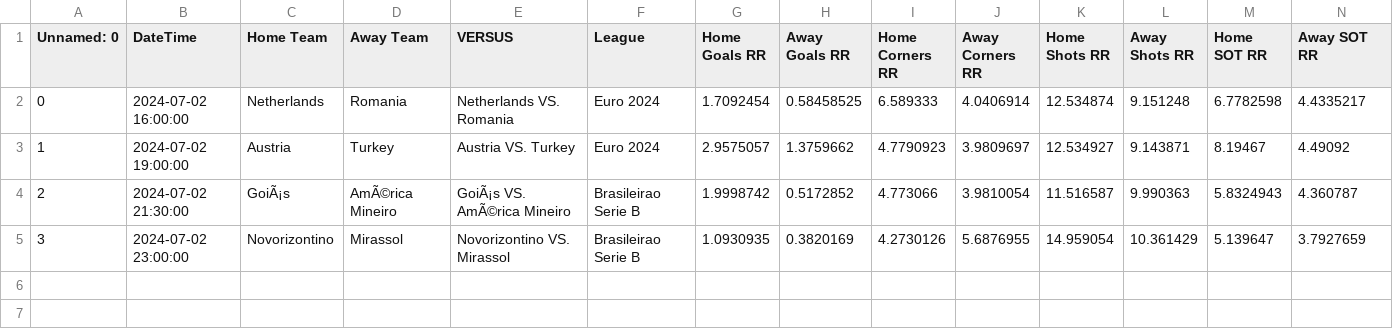
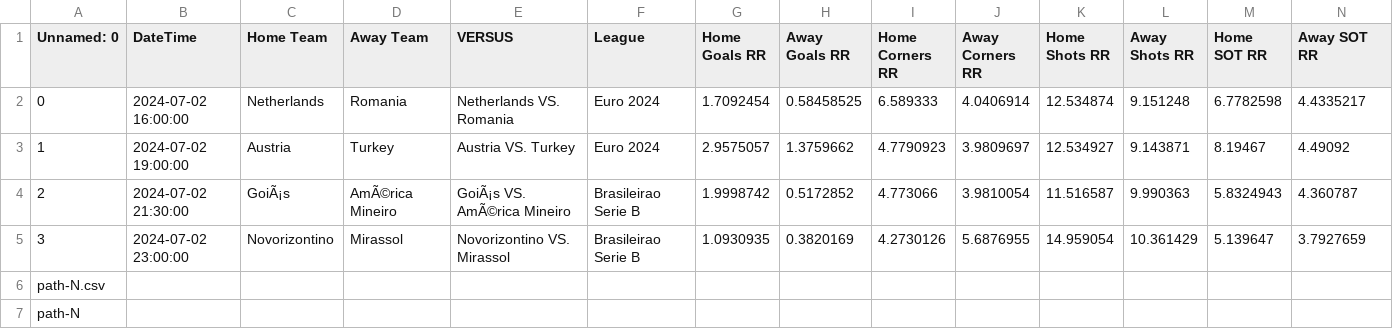
Before and after one commit to alejandro-rda/alejandro-rda.github.io, a CSV file: corners-fbdashboard/browser/assets/updated_output_it_N.csv, drawn as a sheet; only a part is shown; rows hold the shown columns only; the diff names each change by its address in the sheet, - before the commit and + after, or states it on an @@ line.

Commit message:
Auto Desplegar proyecto Angular en /corners-fbdashboard

```diff
--- a/corners-fbdashboard/browser/assets/updated_output_it_N.csv
+++ b/corners-fbdashboard/browser/assets/updated_output_it_N.csv
+row 6: path-N.csv
+row 7: path-N
```
